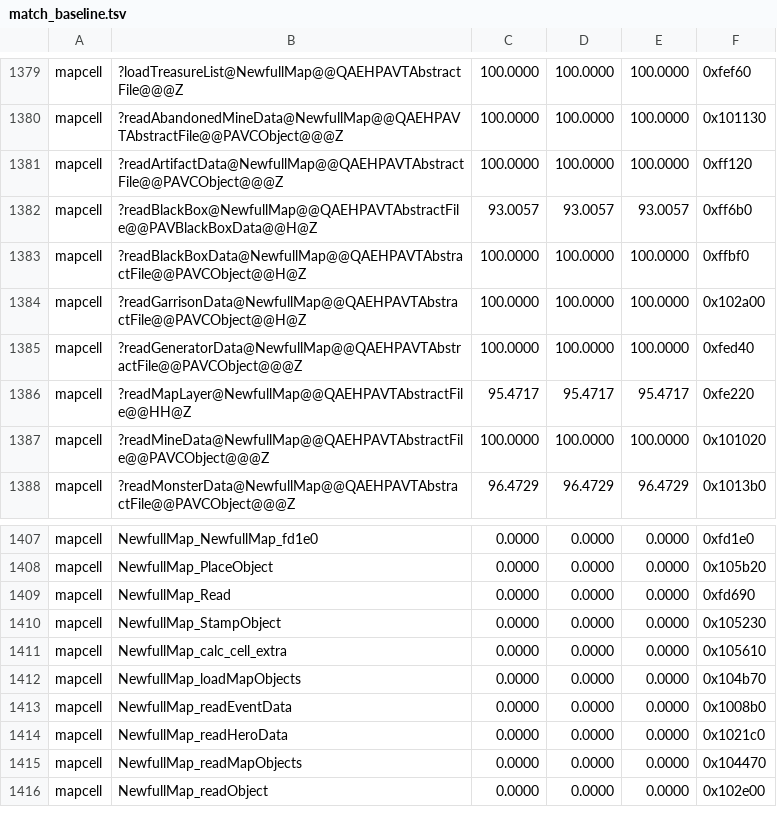
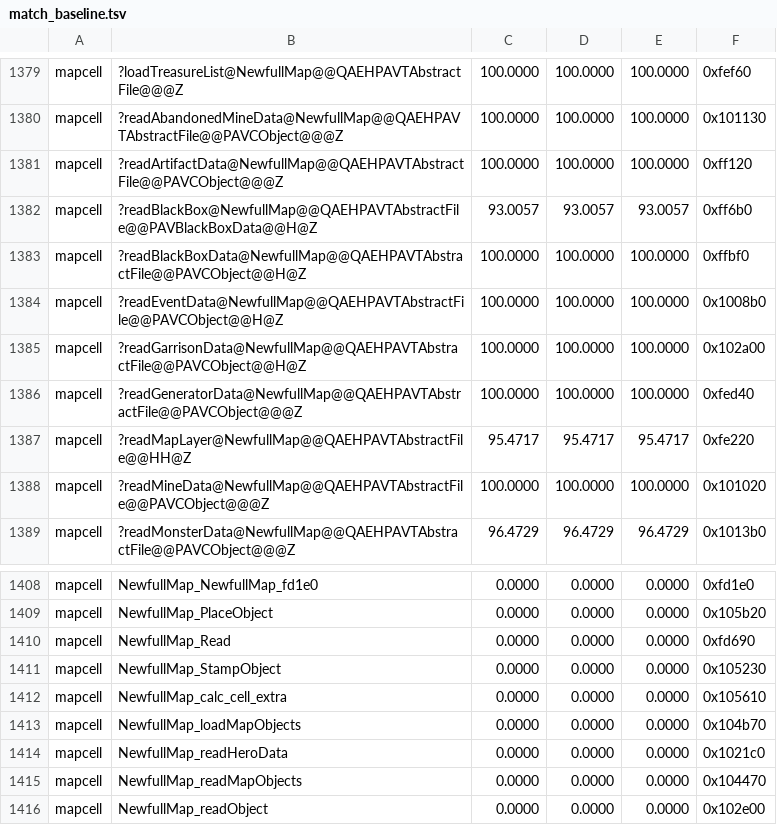
Before and after one commit to sushi-shi/homm3-decomp, a TSV file: config/match_baseline.tsv, drawn as a sheet; only a part is shown, gaps mark what is left out; removed rows and columns are numbered as before the commit, all else as after; the diff names each change by its address in the sheet, - before the commit and + after, or states it on an @@ line.

```diff
--- a/config/match_baseline.tsv
+++ b/config/match_baseline.tsv
+row 1384: mapcell | ?readEventData@NewfullMap@@QAEHPAVTAbstractFile@@PAVCObject@@H@Z | 100.0000 | 100.0000 | 100.0000 | 0x1008b0
-row 1413: mapcell | NewfullMap_readEventData | 0.0000 | 0.0000 | 0.0000 | 0x1008b0
```
Also changed, not shown: 3 other files.
